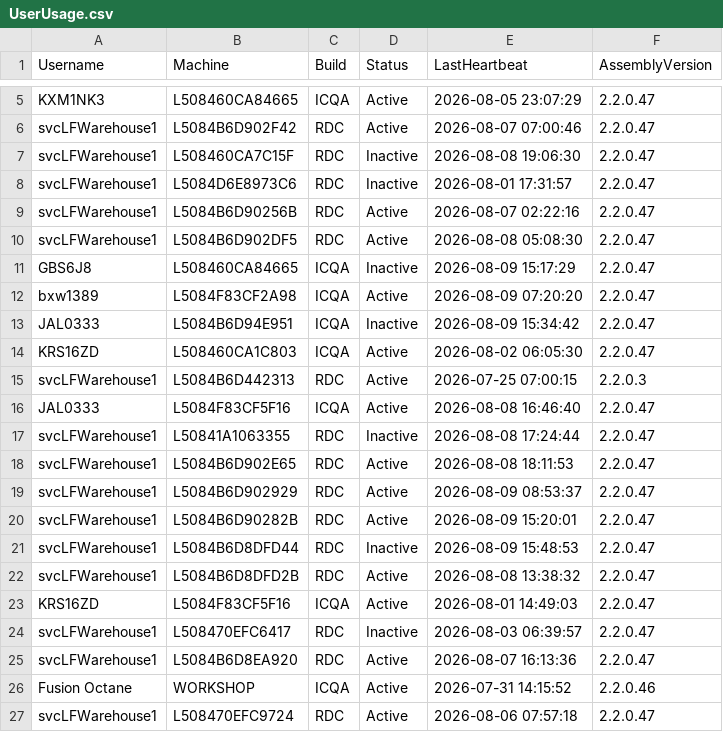
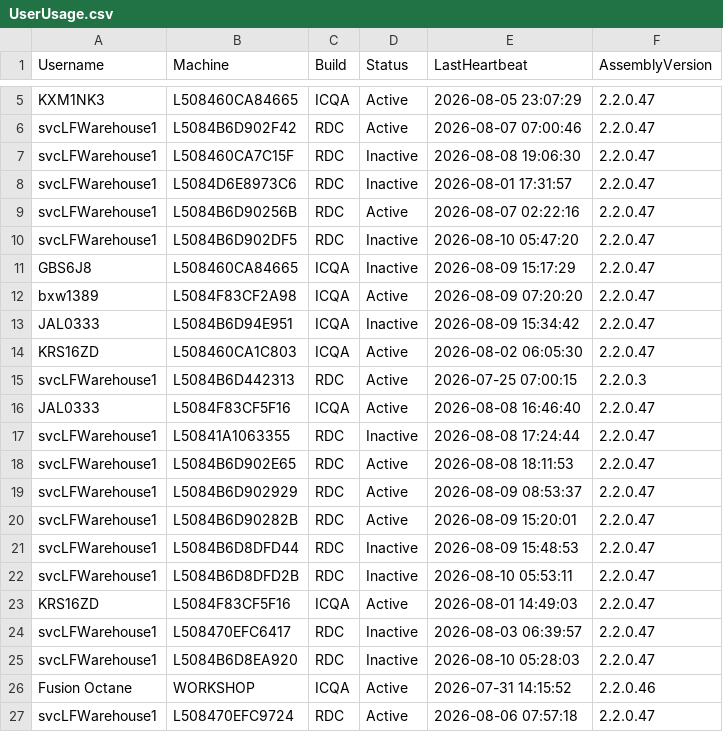
Before and after one commit to ixservices-bit/ixservices.github.io, a CSV file: data/UserUsage.csv, drawn as a sheet; only a part is shown, gaps mark what is left out.

```diff
--- a/data/UserUsage.csv
+++ b/data/UserUsage.csv
@@ -9,3 +9,3 @@ svcLFWarehouse1,L5084D6E8973C6,RDC,Inactive,2026-08-01 17:31:57,2.2.0.47
 svcLFWarehouse1,L5084B6D90256B,RDC,Active,2026-08-07 02:22:16,2.2.0.47
-svcLFWarehouse1,L5084B6D902DF5,RDC,Active,2026-08-08 05:08:30,2.2.0.47
+svcLFWarehouse1,L5084B6D902DF5,RDC,Inactive,2026-08-10 05:47:20,2.2.0.47
 GBS6J8,L508460CA84665,ICQA,Inactive,2026-08-09 15:17:29,2.2.0.47
@@ -21,6 +21,6 @@ svcLFWarehouse1,L5084B6D90282B,RDC,Active,2026-08-09 15:20:01,2.2.0.47
 svcLFWarehouse1,L5084B6D8DFD44,RDC,Inactive,2026-08-09 15:48:53,2.2.0.47
-svcLFWarehouse1,L5084B6D8DFD2B,RDC,Active,2026-08-08 13:38:32,2.2.0.47
+svcLFWarehouse1,L5084B6D8DFD2B,RDC,Inactive,2026-08-10 05:53:11,2.2.0.47
 KRS16ZD,L5084F83CF5F16,ICQA,Active,2026-08-01 14:49:03,2.2.0.47
 svcLFWarehouse1,L508470EFC6417,RDC,Inactive,2026-08-03 06:39:57,2.2.0.47
-svcLFWarehouse1,L5084B6D8EA920,RDC,Active,2026-08-07 16:13:36,2.2.0.47
+svcLFWarehouse1,L5084B6D8EA920,RDC,Inactive,2026-08-10 05:28:03,2.2.0.47
 Fusion Octane,WORKSHOP,ICQA,Active,2026-07-31 14:15:52,2.2.0.46
```
Also changed, not shown: 1 other file.
